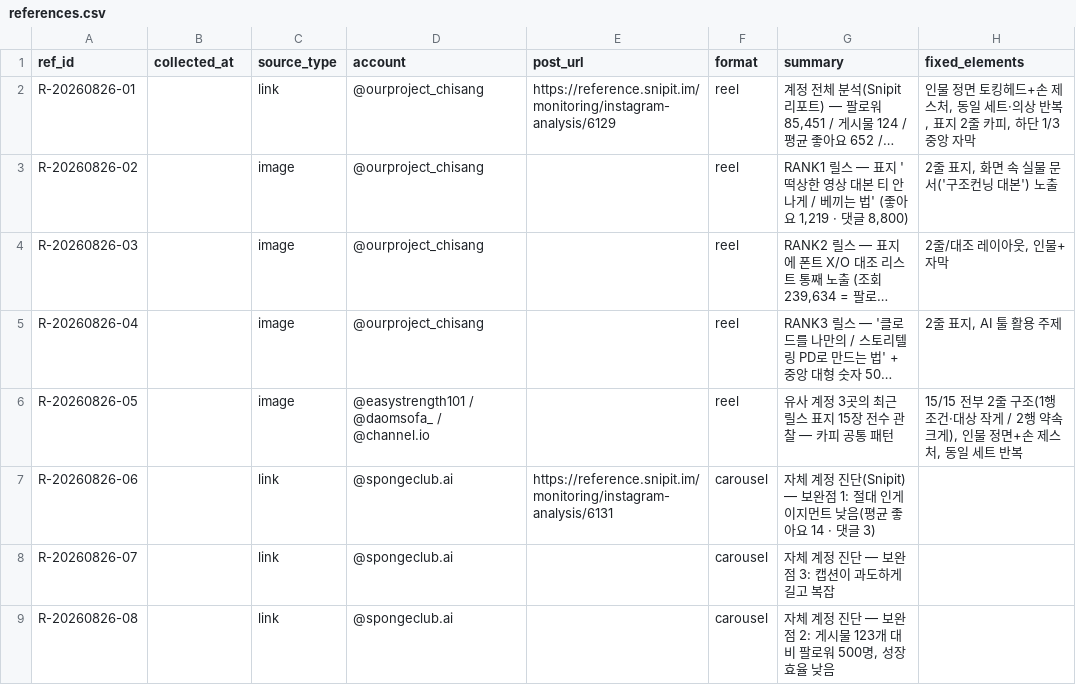
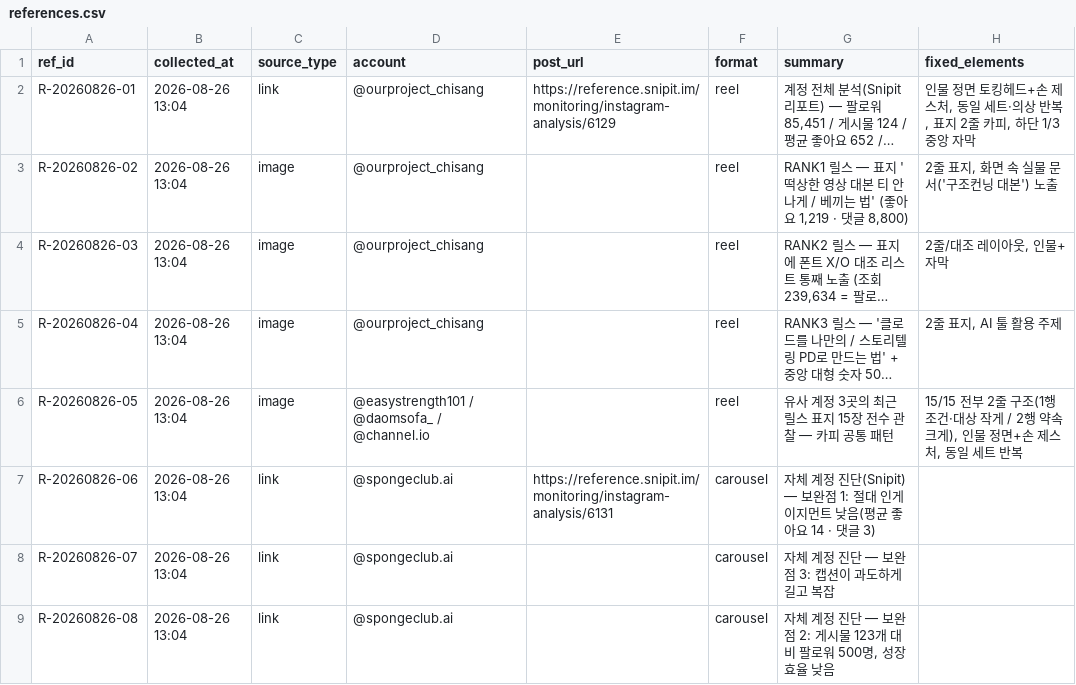
Before and after one commit to bananavom/spongetimes-carousel, a CSV file: skills/hypothesis-lab/data/references.csv, drawn as a sheet; only a part is shown; long unchanged cells end in …; the diff names each change by its address in the sheet, - before the commit and + after, or states it on an @@ line.

```diff
--- a/skills/hypothesis-lab/data/references.csv
+++ b/skills/hypothesis-lab/data/references.csv
-B2:B9 (collected_at): (empty)
+B2:B9 (collected_at): 2026-08-26 13:04
```
